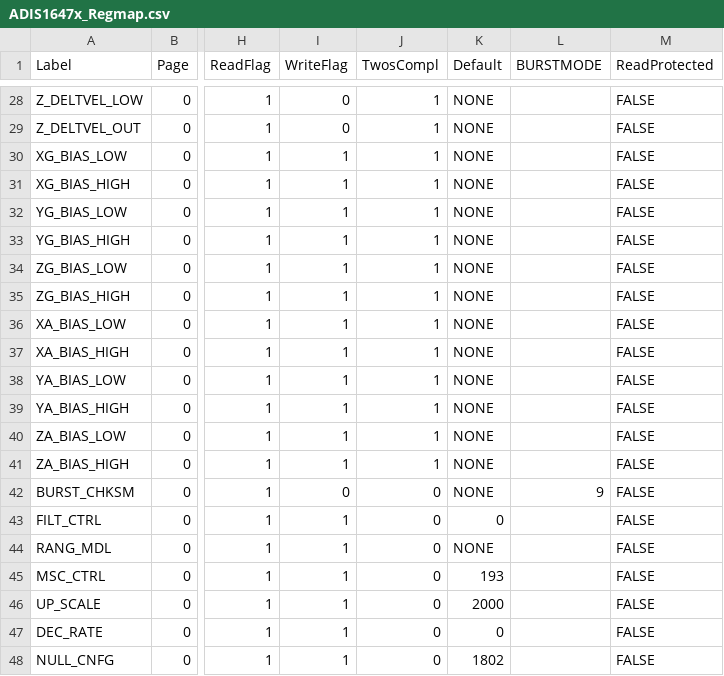
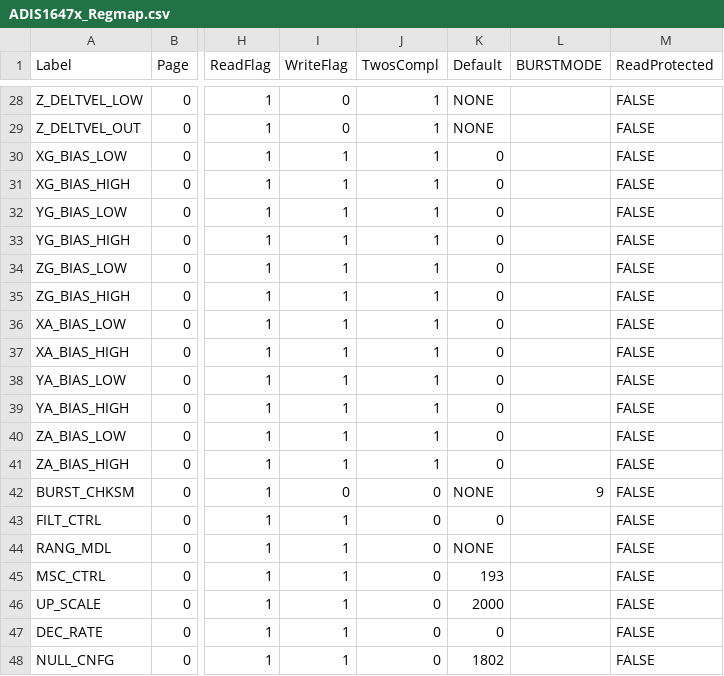
Before and after one commit to analogdevicesinc/iSensor-FX3-Eval, a CSV file: src/RegMaps/ADIS1647x_Regmap.csv, drawn as a sheet; only a part is shown, gaps mark what is left out; the diff names each change by its address in the sheet, - before the commit and + after, or states it on an @@ line.

```diff
--- a/src/RegMaps/ADIS1647x_Regmap.csv
+++ b/src/RegMaps/ADIS1647x_Regmap.csv
-K30:K41 (Default): NONE
+K30:K41 (Default): 0
```
Also changed, not shown: src/RegMaps/ADIS16445_RegMap.csv, src/RegMaps/ADIS16448_RegMap.csv, 3 other files.
